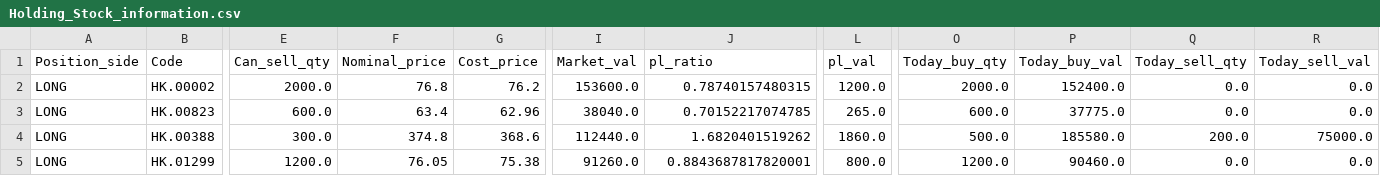
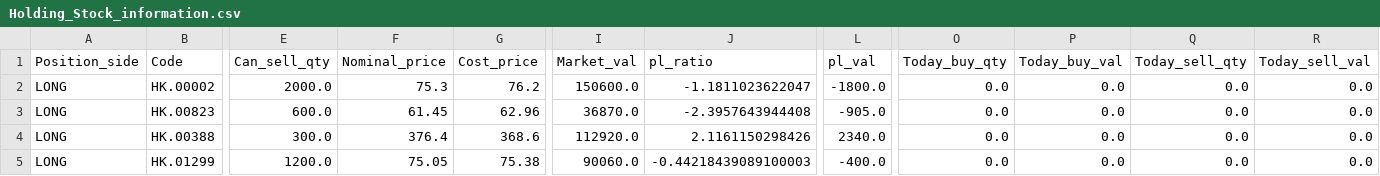
Before and after one commit to thlam123/futu, a CSV file: Holding_Stock_information.csv, drawn as a sheet; only a part is shown, gaps mark what is left out; the diff covers the shown part only; the diff names each change by its address in the sheet, - before the commit and + after, or states it on an @@ line.

```diff
--- a/Holding_Stock_information.csv
+++ b/Holding_Stock_information.csv
-F2 (Nominal_price): 76.8
+F2 (Nominal_price): 75.3
-I2 (Market_val): 153600.0
+I2 (Market_val): 150600.0
-J2 (pl_ratio): 0.78740157480315
+J2 (pl_ratio): -1.1811023622047
-L2 (pl_val): 1200.0
+L2 (pl_val): -1800.0
-O2 (Today_buy_qty): 2000.0
+O2 (Today_buy_qty): 0.0
-P2 (Today_buy_val): 152400.0
+P2 (Today_buy_val): 0.0
-F3 (Nominal_price): 63.4
+F3 (Nominal_price): 61.45
-I3 (Market_val): 38040.0
+I3 (Market_val): 36870.0
-J3 (pl_ratio): 0.70152217074785
+J3 (pl_ratio): -2.3957643944408
-L3 (pl_val): 265.0
+L3 (pl_val): -905.0
-O3 (Today_buy_qty): 600.0
+O3 (Today_buy_qty): 0.0
-P3 (Today_buy_val): 37775.0
+P3 (Today_buy_val): 0.0
-F4 (Nominal_price): 374.8
+F4 (Nominal_price): 376.4
-I4 (Market_val): 112440.0
+I4 (Market_val): 112920.0
-J4 (pl_ratio): 1.6820401519262
+J4 (pl_ratio): 2.1161150298426
-L4 (pl_val): 1860.0
+L4 (pl_val): 2340.0
-O4 (Today_buy_qty): 500.0
+O4 (Today_buy_qty): 0.0
-P4 (Today_buy_val): 185580.0
+P4 (Today_buy_val): 0.0
-Q4 (Today_sell_qty): 200.0
+Q4 (Today_sell_qty): 0.0
-R4 (Today_sell_val): 75000.0
+R4 (Today_sell_val): 0.0
-F5 (Nominal_price): 76.05
+F5 (Nominal_price): 75.05
-I5 (Market_val): 91260.0
+I5 (Market_val): 90060.0
-J5 (pl_ratio): 0.8843687817820001
+J5 (pl_ratio): -0.44218439089100003
-L5 (pl_val): 800.0
+L5 (pl_val): -400.0
-O5 (Today_buy_qty): 1200.0
+O5 (Today_buy_qty): 0.0
-P5 (Today_buy_val): 90460.0
+P5 (Today_buy_val): 0.0
```
Also changed, not shown: 1 added row and 26 edited cells elsewhere in this file, Trade_Record.csv, 1 other file.
